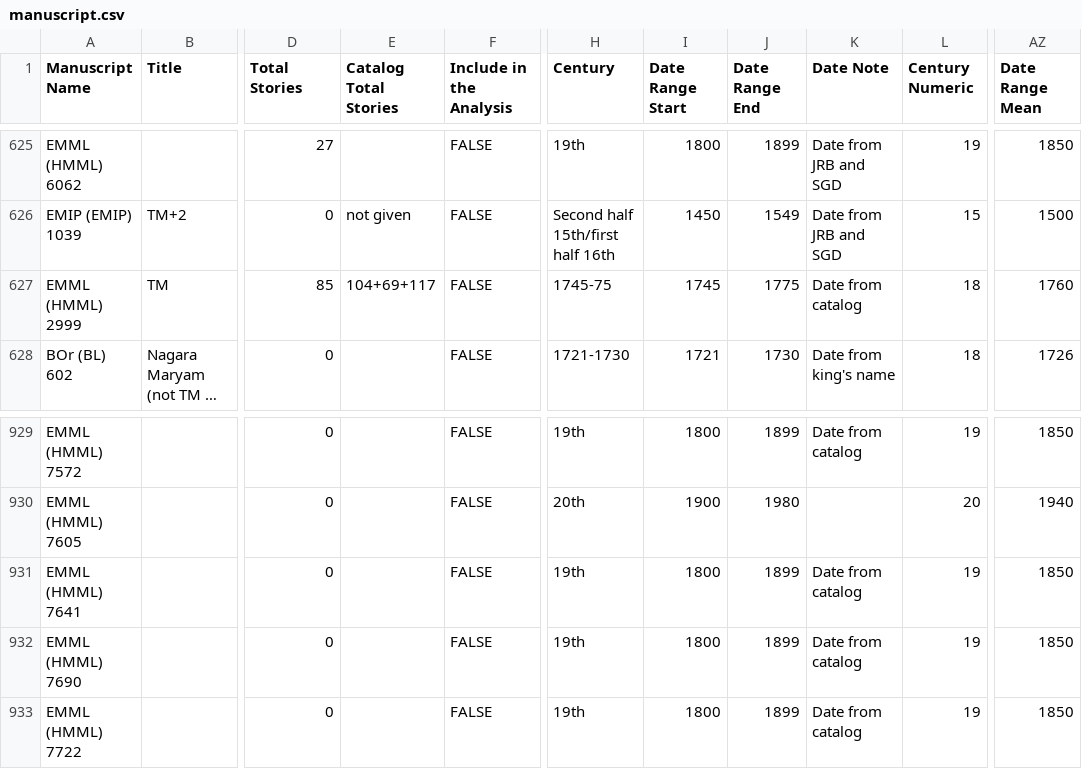
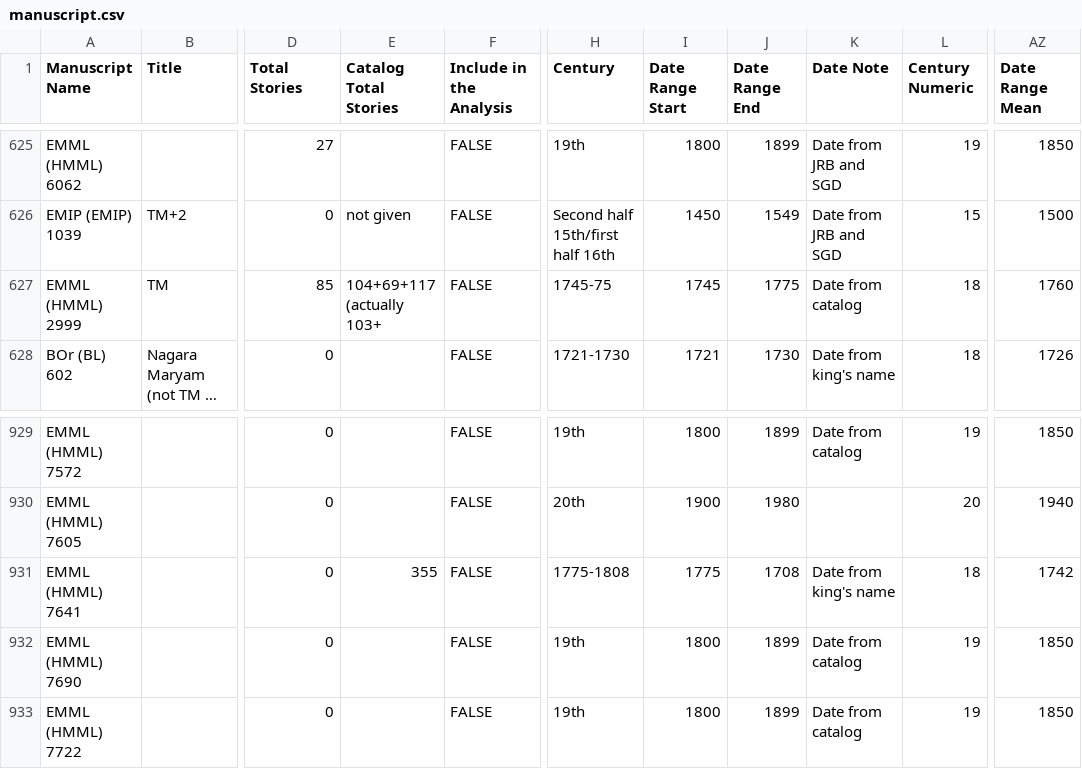
Before and after one commit to Princeton-CDH/pemm-data, a CSV file: data/manuscript.csv, drawn as a sheet; only a part is shown, gaps mark what is left out; long unchanged cells end in …; the diff names each change by its address in the sheet, - before the commit and + after, or states it on an @@ line.

Commit message:
Automatic data updates from PEMM
Co-authored-by: jebrowngfu <67165137+jebrowngfu@users.noreply.github.com>

```diff
--- a/data/manuscript.csv
+++ b/data/manuscript.csv
-E627 (Catalog Total Stories): 104+69+117
+E627 (Catalog Total Stories): 104+69+117 (actually 103+
-E931 (Catalog Total Stories): (empty)
+E931 (Catalog Total Stories): 355
-H931 (Century): 19th
+H931 (Century): 1775-1808
-I931 (Date Range Start): 1800
+I931 (Date Range Start): 1775
-J931 (Date Range End): 1899
+J931 (Date Range End): 1708
-K931 (Date Note): Date from catalog
+K931 (Date Note): Date from king's name
-L931 (Century Numeric): 19
+L931 (Century Numeric): 18
-AZ931 (Date Range Mean): 1850
+AZ931 (Date Range Mean): 1742
```
